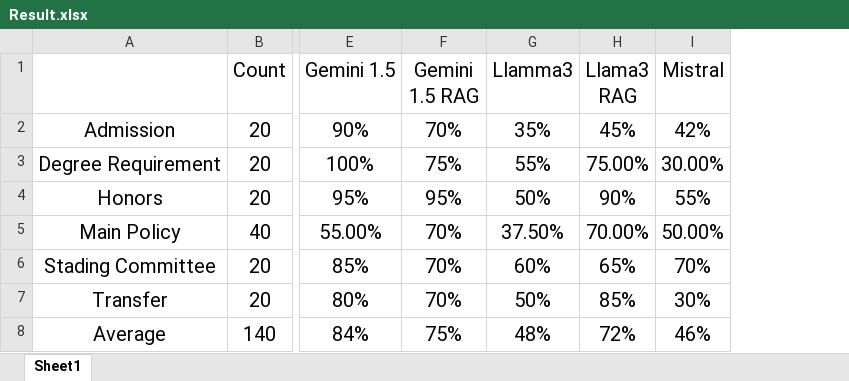
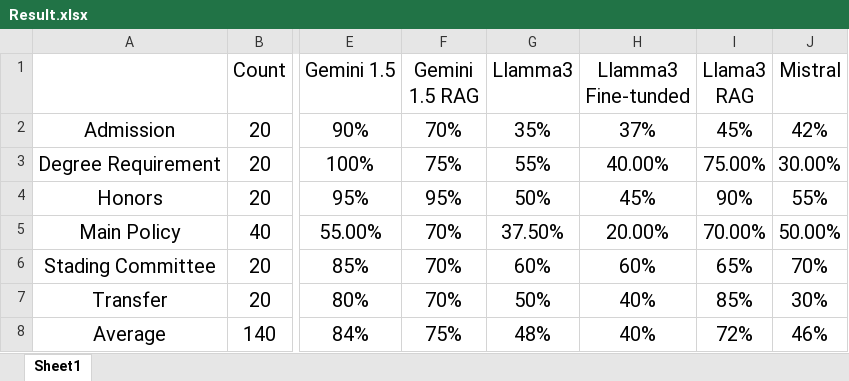
Before and after one commit to BlackCloud-K/NYU-Policy-LLM, an Excel workbook: Result.xlsx, sheet Sheet1, drawn as a sheet; only a part is shown, gaps mark what is left out; values as stored, in another font and other column widths than the file's, no borders; the diff names each change by its address in the sheet, - before the commit and + after, or states it on an @@ line.

Commit message:
add llama fine tune

```diff
--- a/Result.xlsx (sheet Sheet1)
+++ b/Result.xlsx (sheet Sheet1)
+column H (Llamma3 Fine-tunded), rows 2-8: 37% | 40.00% | 45% | 20.00% | 60% | 40% | 40%
```
